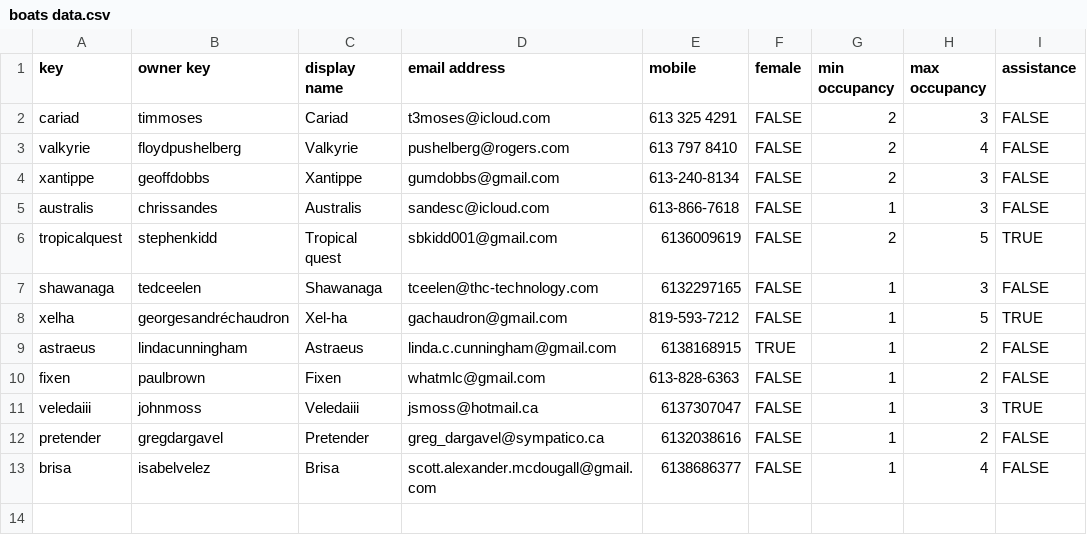
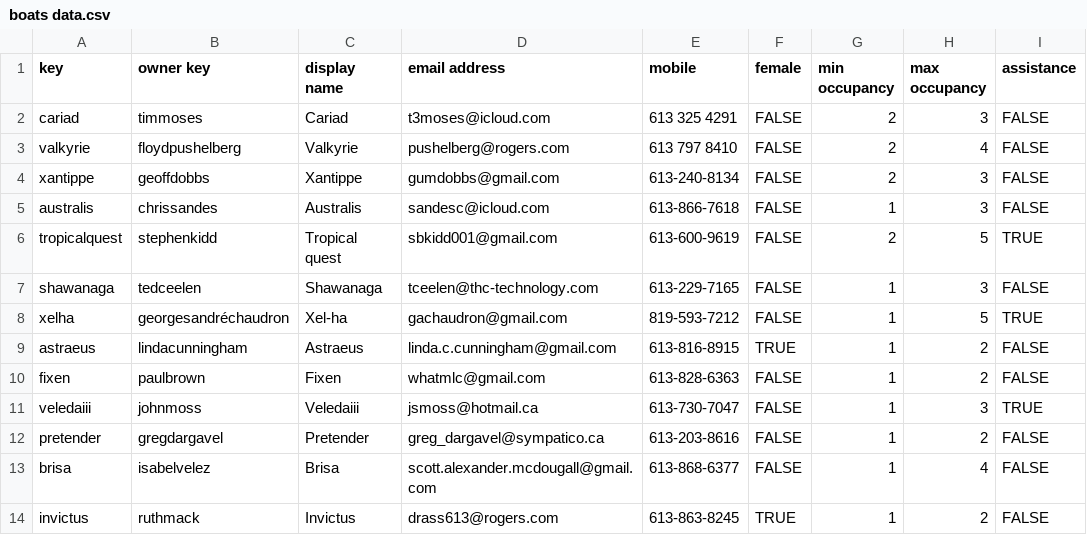
Before and after one commit to t3moses/Crews, a CSV file: Config/boats data.csv, drawn as a sheet.

```diff
--- a/Config/boats data.csv
+++ b/Config/boats data.csv
@@ -5,9 +5,10 @@ xantippe,geoffdobbs,Xantippe,gumdobbs@gmail.com,613-240-8134,FALSE,2,3,FALSE
 australis,chrissandes,Australis,sandesc@icloud.com,613-866-7618,FALSE,1,3,FALSE
-tropicalquest,stephenkidd,Tropical quest,sbkidd001@gmail.com,6136009619,FALSE,2,5,TRUE
-shawanaga,tedceelen,Shawanaga,tceelen@thc-technology.com,6132297165,FALSE,1,3,FALSE
+tropicalquest,stephenkidd,Tropical quest,sbkidd001@gmail.com,613-600-9619,FALSE,2,5,TRUE
+shawanaga,tedceelen,Shawanaga,tceelen@thc-technology.com,613-229-7165,FALSE,1,3,FALSE
 xelha,georgesandréchaudron,Xel-ha,gachaudron@gmail.com,819-593-7212,FALSE,1,5,TRUE
-astraeus,lindacunningham,Astraeus,linda.c.cunningham@gmail.com,6138168915,TRUE,1,2,FALSE
+astraeus,lindacunningham,Astraeus,linda.c.cunningham@gmail.com,613-816-8915,TRUE,1,2,FALSE
 fixen,paulbrown,Fixen,whatmlc@gmail.com,613-828-6363,FALSE,1,2,FALSE
-veledaiii,johnmoss,Veledaiii,jsmoss@hotmail.ca,6137307047,FALSE,1,3,TRUE
-pretender,gregdargavel,Pretender,greg_dargavel@sympatico.ca,6132038616,FALSE,1,2,FALSE
-brisa,isabelvelez,Brisa,scott.alexander.mcdougall@gmail.com,6138686377,FALSE,1,4,FALSE
+veledaiii,johnmoss,Veledaiii,jsmoss@hotmail.ca,613-730-7047,FALSE,1,3,TRUE
+pretender,gregdargavel,Pretender,greg_dargavel@sympatico.ca,613-203-8616,FALSE,1,2,FALSE
+brisa,isabelvelez,Brisa,scott.alexander.mcdougall@gmail.com,613-868-6377,FALSE,1,4,FALSE
+invictus,ruthmack,Invictus,drass613@rogers.com,613-863-8245,TRUE,1,2,FALSE
```
Also changed, not shown: Config/boats available.csv, Config/sailor histories.csv, 20 other files.
